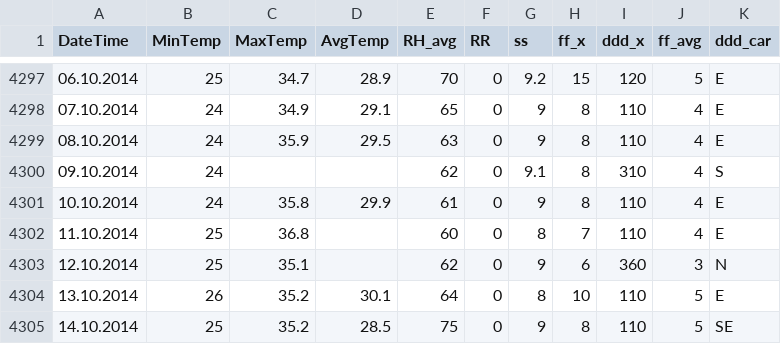
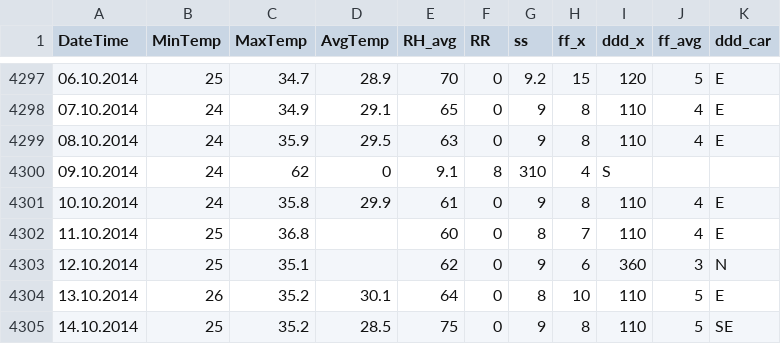
Before and after one commit to haryodwi/surabaya, a CSV file: surabaya5.csv, drawn as a sheet; only a part is shown, gaps mark what is left out; the diff names each change by its address in the sheet, - before the commit and + after, or states it on an @@ line.

Commit message:
Add files via upload

```diff
--- a/surabaya5.csv
+++ b/surabaya5.csv
-C4300 (MaxTemp): (empty)
+C4300 (MaxTemp): 62
-D4300 (AvgTemp): (empty)
+D4300 (AvgTemp): 0
-E4300 (RH_avg): 62
+E4300 (RH_avg): 9.1
-F4300 (RR): 0
+F4300 (RR): 8
-G4300 (ss): 9.1
+G4300 (ss): 310
-H4300 (ff_x): 8
+H4300 (ff_x): 4
-I4300 (ddd_x): 310
+I4300 (ddd_x): S
-J4300 (ff_avg): 4
+J4300 (ff_avg): (empty)
-K4300 (ddd_car): S
+K4300 (ddd_car): (empty)
```
